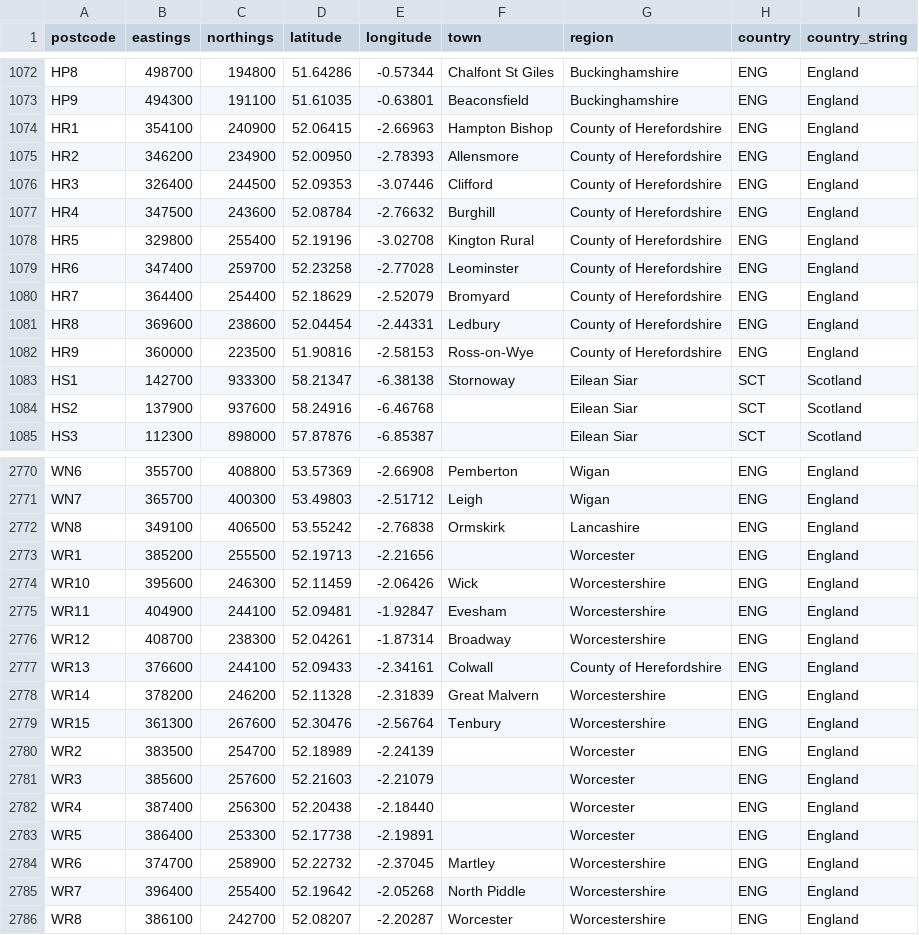
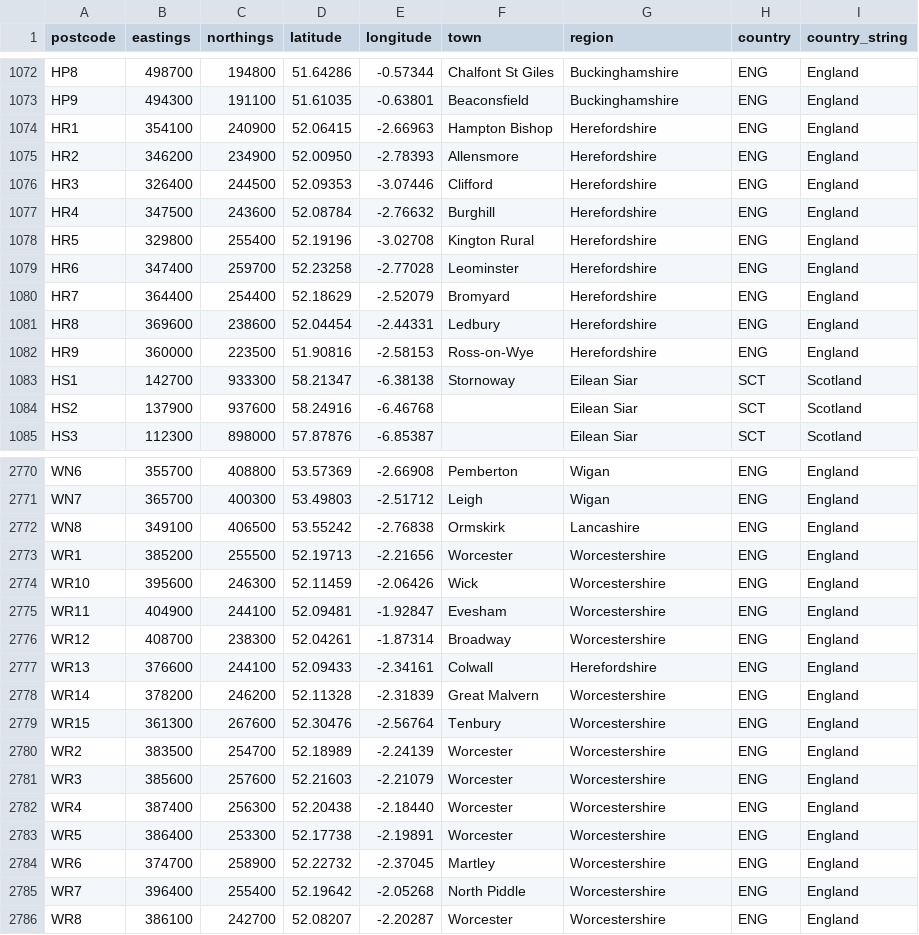
Before and after one commit to gibbs/uk-postcodes, a CSV file: postcodes.csv, drawn as a sheet; only a part is shown, gaps mark what is left out; the diff covers the shown part only.

Commit message:
Update Region for Worcester and several places in Herefordshire

```diff
--- a/postcodes.csv
+++ b/postcodes.csv
@@ -1073,11 +1073,11 @@
 "HP9","494300","191100","51.61035","-0.63801","Beaconsfield","Buckinghamshire","ENG","England"
-"HR1","354100","240900","52.06415","-2.66963","Hampton Bishop","County of Herefordshire","ENG","England"
-"HR2","346200","234900","52.00950","-2.78393","Allensmore","County of Herefordshire","ENG","England"
-"HR3","326400","244500","52.09353","-3.07446","Clifford","County of Herefordshire","ENG","England"
-"HR4","347500","243600","52.08784","-2.76632","Burghill","County of Herefordshire","ENG","England"
-"HR5","329800","255400","52.19196","-3.02708","Kington Rural","County of Herefordshire","ENG","England"
-"HR6","347400","259700","52.23258","-2.77028","Leominster","County of Herefordshire","ENG","England"
-"HR7","364400","254400","52.18629","-2.52079","Bromyard","County of Herefordshire","ENG","England"
-"HR8","369600","238600","52.04454","-2.44331","Ledbury","County of Herefordshire","ENG","England"
-"HR9","360000","223500","51.90816","-2.58153","Ross-on-Wye","County of Herefordshire","ENG","England"
+"HR1","354100","240900","52.06415","-2.66963","Hampton Bishop","Herefordshire","ENG","England"
+"HR2","346200","234900","52.00950","-2.78393","Allensmore","Herefordshire","ENG","England"
+"HR3","326400","244500","52.09353","-3.07446","Clifford","Herefordshire","ENG","England"
+"HR4","347500","243600","52.08784","-2.76632","Burghill","Herefordshire","ENG","England"
+"HR5","329800","255400","52.19196","-3.02708","Kington Rural","Herefordshire","ENG","England"
+"HR6","347400","259700","52.23258","-2.77028","Leominster","Herefordshire","ENG","England"
+"HR7","364400","254400","52.18629","-2.52079","Bromyard","Herefordshire","ENG","England"
+"HR8","369600","238600","52.04454","-2.44331","Ledbury","Herefordshire","ENG","England"
+"HR9","360000","223500","51.90816","-2.58153","Ross-on-Wye","Herefordshire","ENG","England"
 "HS1","142700","933300","58.21347","-6.38138","Stornoway","Eilean Siar","SCT","Scotland"
@@ -2772,3 +2772,3 @@
 "WN8","349100","406500","53.55242","-2.76838","Ormskirk","Lancashire","ENG","England"
-"WR1","385200","255500","52.19713","-2.21656",,"Worcester","ENG","England"
+"WR1","385200","255500","52.19713","-2.21656","Worcester","Worcestershire","ENG","England"
 "WR10","395600","246300","52.11459","-2.06426","Wick","Worcestershire","ENG","England"
@@ -2776,9 +2776,9 @@
 "WR12","408700","238300","52.04261","-1.87314","Broadway","Worcestershire","ENG","England"
-"WR13","376600","244100","52.09433","-2.34161","Colwall","County of Herefordshire","ENG","England"
+"WR13","376600","244100","52.09433","-2.34161","Colwall","Herefordshire","ENG","England"
 "WR14","378200","246200","52.11328","-2.31839","Great Malvern","Worcestershire","ENG","England"
 "WR15","361300","267600","52.30476","-2.56764","Tenbury","Worcestershire","ENG","England"
-"WR2","383500","254700","52.18989","-2.24139",,"Worcester","ENG","England"
-"WR3","385600","257600","52.21603","-2.21079",,"Worcester","ENG","England"
-"WR4","387400","256300","52.20438","-2.18440",,"Worcester","ENG","England"
-"WR5","386400","253300","52.17738","-2.19891",,"Worcester","ENG","England"
+"WR2","383500","254700","52.18989","-2.24139","Worcester","Worcestershire","ENG","England"
+"WR3","385600","257600","52.21603","-2.21079","Worcester","Worcestershire","ENG","England"
+"WR4","387400","256300","52.20438","-2.18440","Worcester","Worcestershire","ENG","England"
+"WR5","386400","253300","52.17738","-2.19891","Worcester","Worcestershire","ENG","England"
 "WR6","374700","258900","52.22732","-2.37045","Martley","Worcestershire","ENG","England"
```
Also changed, not shown: 4 edited cells elsewhere in this file.
